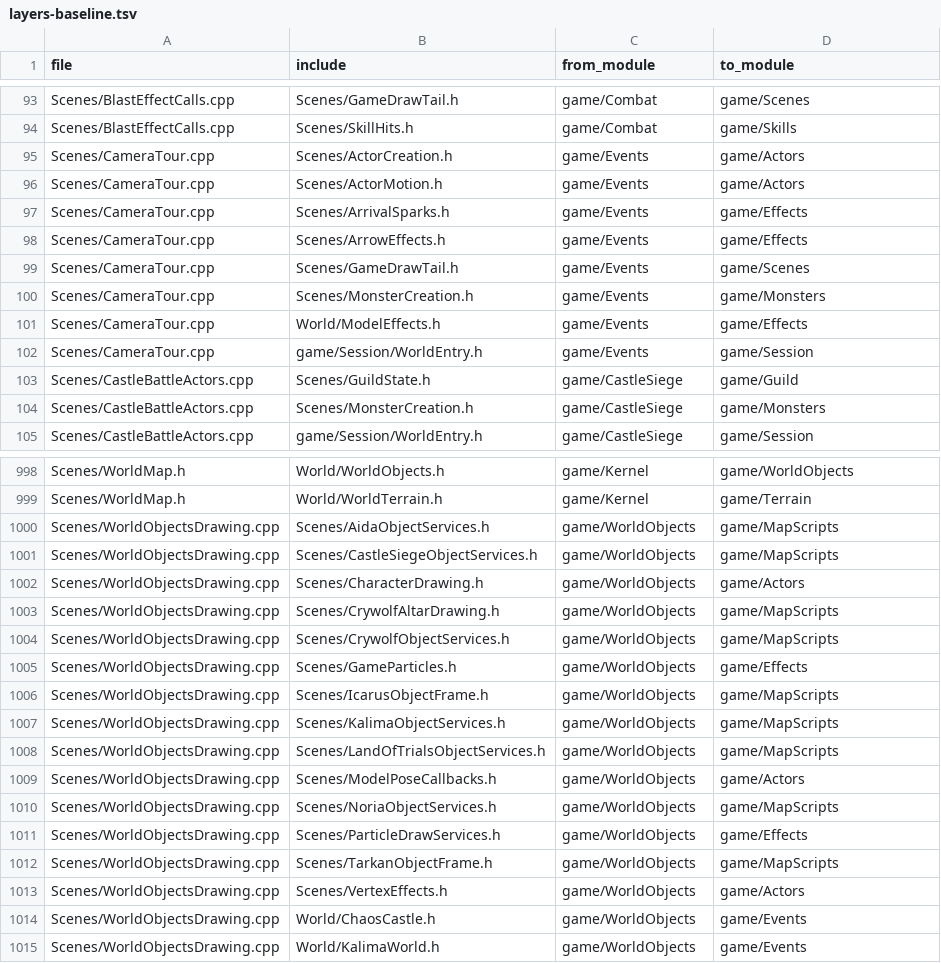
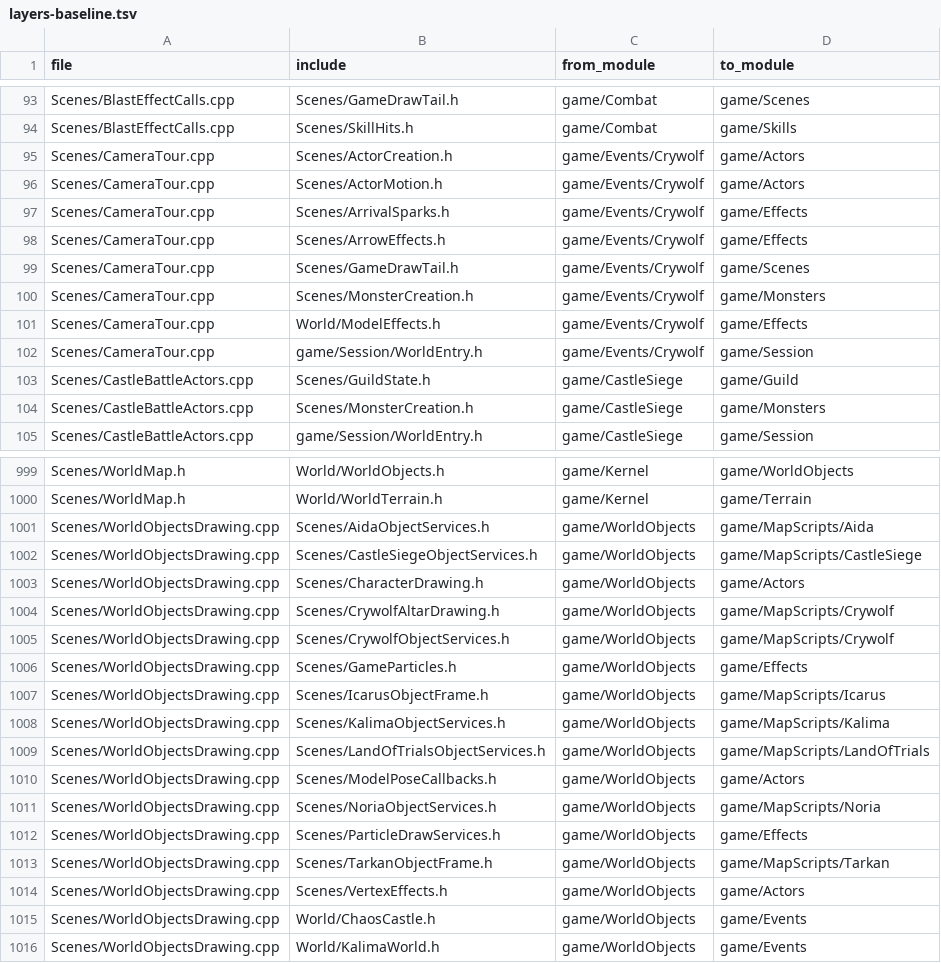
Before and after one commit to ema-ljn/MuRet, a TSV file: Client/tools/architecture/layers-baseline.tsv, drawn as a sheet; only a part is shown, gaps mark what is left out; the diff covers the shown part only.

```diff
--- a/Client/tools/architecture/layers-baseline.tsv
+++ b/Client/tools/architecture/layers-baseline.tsv
@@ -94,10 +94,10 @@ Scenes/BlastEffectCalls.cpp	Scenes/GameDrawTail.h	game/Combat	game/Scenes
 Scenes/BlastEffectCalls.cpp	Scenes/SkillHits.h	game/Combat	game/Skills
-Scenes/CameraTour.cpp	Scenes/ActorCreation.h	game/Events	game/Actors
-Scenes/CameraTour.cpp	Scenes/ActorMotion.h	game/Events	game/Actors
-Scenes/CameraTour.cpp	Scenes/ArrivalSparks.h	game/Events	game/Effects
-Scenes/CameraTour.cpp	Scenes/ArrowEffects.h	game/Events	game/Effects
-Scenes/CameraTour.cpp	Scenes/GameDrawTail.h	game/Events	game/Scenes
-Scenes/CameraTour.cpp	Scenes/MonsterCreation.h	game/Events	game/Monsters
-Scenes/CameraTour.cpp	World/ModelEffects.h	game/Events	game/Effects
-Scenes/CameraTour.cpp	game/Session/WorldEntry.h	game/Events	game/Session
+Scenes/CameraTour.cpp	Scenes/ActorCreation.h	game/Events/Crywolf	game/Actors
+Scenes/CameraTour.cpp	Scenes/ActorMotion.h	game/Events/Crywolf	game/Actors
+Scenes/CameraTour.cpp	Scenes/ArrivalSparks.h	game/Events/Crywolf	game/Effects
+Scenes/CameraTour.cpp	Scenes/ArrowEffects.h	game/Events/Crywolf	game/Effects
+Scenes/CameraTour.cpp	Scenes/GameDrawTail.h	game/Events/Crywolf	game/Scenes
+Scenes/CameraTour.cpp	Scenes/MonsterCreation.h	game/Events/Crywolf	game/Monsters
+Scenes/CameraTour.cpp	World/ModelEffects.h	game/Events/Crywolf	game/Effects
+Scenes/CameraTour.cpp	game/Session/WorldEntry.h	game/Events/Crywolf	game/Session
 Scenes/CastleBattleActors.cpp	Scenes/GuildState.h	game/CastleSiege	game/Guild
@@ -999,15 +1000,15 @@ Scenes/WorldMap.h	World/WorldObjects.h	game/Kernel	game/WorldObjects
 Scenes/WorldMap.h	World/WorldTerrain.h	game/Kernel	game/Terrain
-Scenes/WorldObjectsDrawing.cpp	Scenes/AidaObjectServices.h	game/WorldObjects	game/MapScripts
-Scenes/WorldObjectsDrawing.cpp	Scenes/CastleSiegeObjectServices.h	game/WorldObjects	game/MapScripts
+Scenes/WorldObjectsDrawing.cpp	Scenes/AidaObjectServices.h	game/WorldObjects	game/MapScripts/Aida
+Scenes/WorldObjectsDrawing.cpp	Scenes/CastleSiegeObjectServices.h	game/WorldObjects	game/MapScripts/CastleSiege
 Scenes/WorldObjectsDrawing.cpp	Scenes/CharacterDrawing.h	game/WorldObjects	game/Actors
-Scenes/WorldObjectsDrawing.cpp	Scenes/CrywolfAltarDrawing.h	game/WorldObjects	game/MapScripts
-Scenes/WorldObjectsDrawing.cpp	Scenes/CrywolfObjectServices.h	game/WorldObjects	game/MapScripts
+Scenes/WorldObjectsDrawing.cpp	Scenes/CrywolfAltarDrawing.h	game/WorldObjects	game/MapScripts/Crywolf
+Scenes/WorldObjectsDrawing.cpp	Scenes/CrywolfObjectServices.h	game/WorldObjects	game/MapScripts/Crywolf
 Scenes/WorldObjectsDrawing.cpp	Scenes/GameParticles.h	game/WorldObjects	game/Effects
-Scenes/WorldObjectsDrawing.cpp	Scenes/IcarusObjectFrame.h	game/WorldObjects	game/MapScripts
-Scenes/WorldObjectsDrawing.cpp	Scenes/KalimaObjectServices.h	game/WorldObjects	game/MapScripts
-Scenes/WorldObjectsDrawing.cpp	Scenes/LandOfTrialsObjectServices.h	game/WorldObjects	game/MapScripts
+Scenes/WorldObjectsDrawing.cpp	Scenes/IcarusObjectFrame.h	game/WorldObjects	game/MapScripts/Icarus
+Scenes/WorldObjectsDrawing.cpp	Scenes/KalimaObjectServices.h	game/WorldObjects	game/MapScripts/Kalima
+Scenes/WorldObjectsDrawing.cpp	Scenes/LandOfTrialsObjectServices.h	game/WorldObjects	game/MapScripts/LandOfTrials
 Scenes/WorldObjectsDrawing.cpp	Scenes/ModelPoseCallbacks.h	game/WorldObjects	game/Actors
-Scenes/WorldObjectsDrawing.cpp	Scenes/NoriaObjectServices.h	game/WorldObjects	game/MapScripts
+Scenes/WorldObjectsDrawing.cpp	Scenes/NoriaObjectServices.h	game/WorldObjects	game/MapScripts/Noria
 Scenes/WorldObjectsDrawing.cpp	Scenes/ParticleDrawServices.h	game/WorldObjects	game/Effects
-Scenes/WorldObjectsDrawing.cpp	Scenes/TarkanObjectFrame.h	game/WorldObjects	game/MapScripts
+Scenes/WorldObjectsDrawing.cpp	Scenes/TarkanObjectFrame.h	game/WorldObjects	game/MapScripts/Tarkan
 Scenes/WorldObjectsDrawing.cpp	Scenes/VertexEffects.h	game/WorldObjects	game/Actors
```
Also changed, not shown: 1 added row and 50 edited cells elsewhere in this file, Client/modules.tsv, 2 other files.
